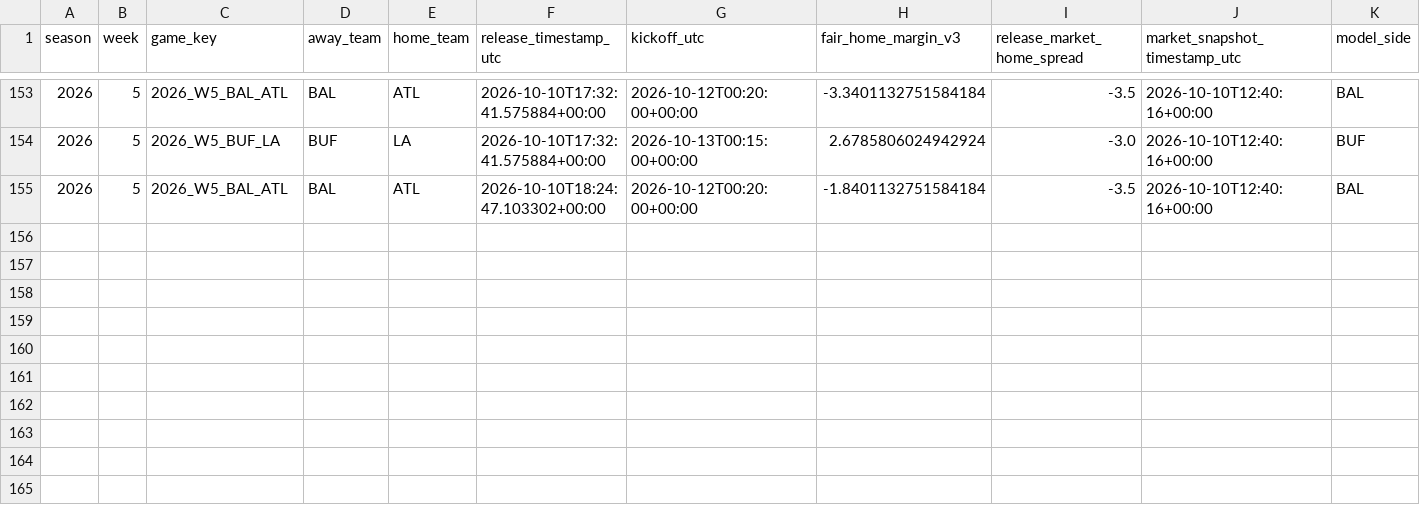
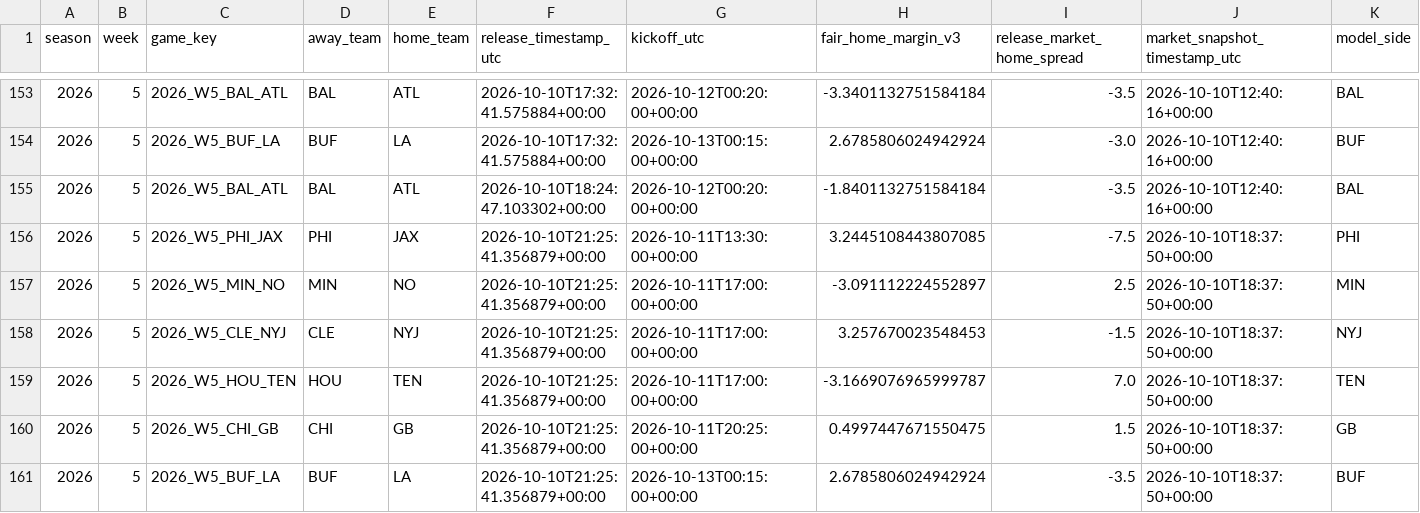
Before and after one commit to zgriesser-hue/-core-v2-nfl, a CSV file: data/tracking/v3_projection_releases.csv, drawn as a sheet; only a part is shown, gaps mark what is left out; rows hold the shown columns only; the diff names each change by its address in the sheet, - before the commit and + after, or states it on an @@ line.

Commit message:
data: refresh provisional V3 weekly board

```diff
--- a/data/tracking/v3_projection_releases.csv
+++ b/data/tracking/v3_projection_releases.csv
+row 156: 2026 | 5 | 2026_W5_PHI_JAX | PHI | JAX | 2026-10-10T21:25:41.356879+00:00 | 2026-10-11T13:30:00+00:00 | 3.2445108443807085 | -7.5 | 2026-10-10T18:37:50+00:00 | PHI
+row 157: 2026 | 5 | 2026_W5_MIN_NO | MIN | NO | 2026-10-10T21:25:41.356879+00:00 | 2026-10-11T17:00:00+00:00 | -3.091112224552897 | 2.5 | 2026-10-10T18:37:50+00:00 | MIN
+row 158: 2026 | 5 | 2026_W5_CLE_NYJ | CLE | NYJ | 2026-10-10T21:25:41.356879+00:00 | 2026-10-11T17:00:00+00:00 | 3.257670023548453 | -1.5 | 2026-10-10T18:37:50+00:00 | NYJ
+row 159: 2026 | 5 | 2026_W5_HOU_TEN | HOU | TEN | 2026-10-10T21:25:41.356879+00:00 | 2026-10-11T17:00:00+00:00 | -3.1669076965999787 | 7.0 | 2026-10-10T18:37:50+00:00 | TEN
+row 160: 2026 | 5 | 2026_W5_CHI_GB | CHI | GB | 2026-10-10T21:25:41.356879+00:00 | 2026-10-11T20:25:00+00:00 | 0.4997447671550475 | 1.5 | 2026-10-10T18:37:50+00:00 | GB
+row 161: 2026 | 5 | 2026_W5_BUF_LA | BUF | LA | 2026-10-10T21:25:41.356879+00:00 | 2026-10-13T00:15:00+00:00 | 2.6785806024942924 | -3.5 | 2026-10-10T18:37:50+00:00 | BUF
```
Also changed, not shown: data/research/v3/week_05_v3_board.csv.
